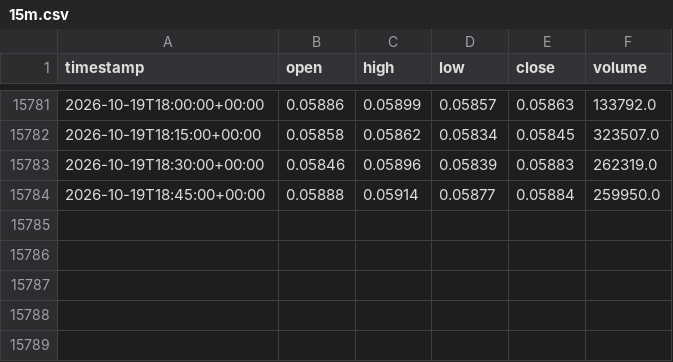
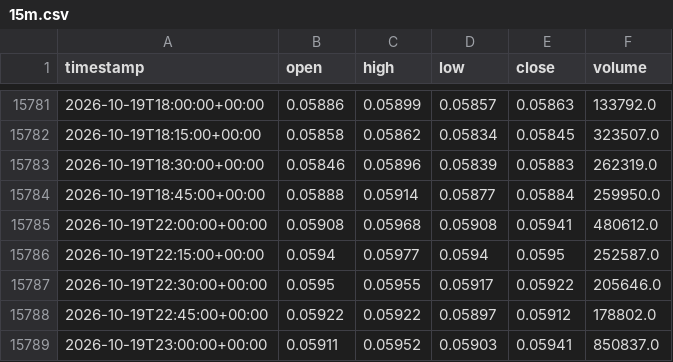
Before and after one commit to newHazel/xau-trading-bot, a CSV file: data/candles/SANDUSDT/15m.csv, drawn as a sheet; only a part is shown, gaps mark what is left out.

Commit message:
chore(data): candle update 2026-10-19T23:25Z

```diff
--- a/data/candles/SANDUSDT/15m.csv
+++ b/data/candles/SANDUSDT/15m.csv
@@ -15784 +15784,6 @@ timestamp,open,high,low,close,volume
 2026-10-19T18:45:00+00:00,0.05888,0.05914,0.05877,0.05884,259950.0
+2026-10-19T22:00:00+00:00,0.05908,0.05968,0.05908,0.05941,480612.0
+2026-10-19T22:15:00+00:00,0.0594,0.05977,0.0594,0.0595,252587.0
+2026-10-19T22:30:00+00:00,0.0595,0.05955,0.05917,0.05922,205646.0
+2026-10-19T22:45:00+00:00,0.05922,0.05922,0.05897,0.05912,178802.0
+2026-10-19T23:00:00+00:00,0.05911,0.05952,0.05903,0.05941,850837.0
```
Also changed, not shown: data/candles/LINKUSDT/15m.csv, data/candles/NEARUSDT/15m.csv, 33 other files.
